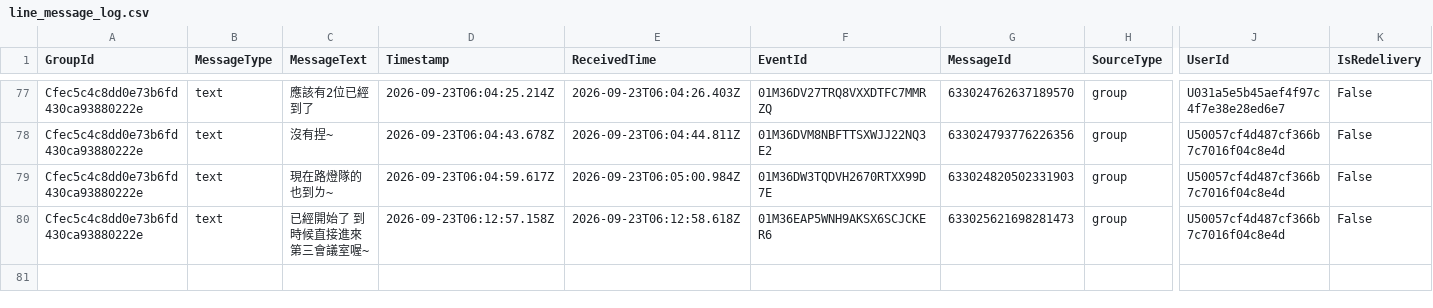
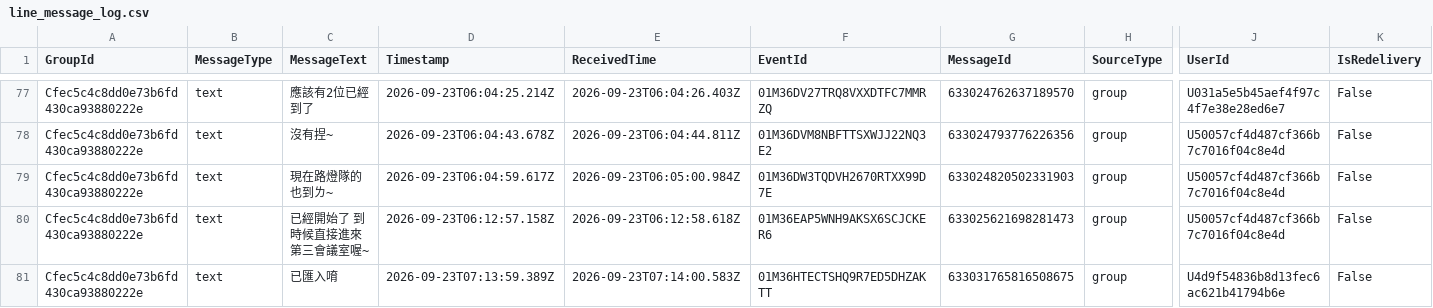
Before and after one commit to snwang14/FET-LineBot, a CSV file: reports/line_message_log.csv, drawn as a sheet; only a part is shown, gaps mark what is left out; rows hold the shown columns only; the diff names each change by its address in the sheet, - before the commit and + after, or states it on an @@ line.

```diff
--- a/reports/line_message_log.csv
+++ b/reports/line_message_log.csv
+row 81: Cfec5c4c8dd0e73b6fd430ca93880222e | text | 已匯入唷 | 2026-09-23T07:13:59.389Z | 2026-09-23T07:14:00.583Z | 01M36HTECTSHQ9R7ED5DHZAKTT | 633031765816508675 | group | U4d9f54836b8d13fec6ac621b41794b6e | False
```
